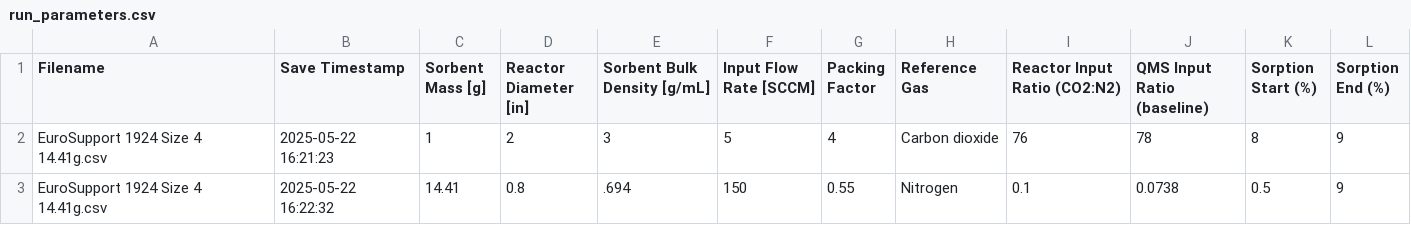
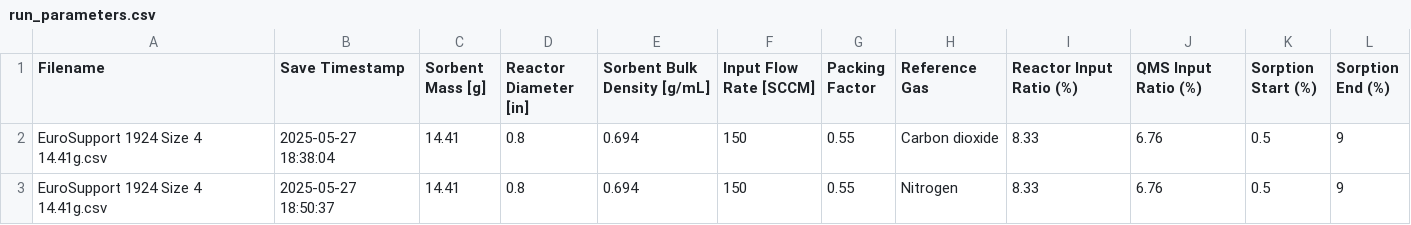
Before and after one commit to napaliraymundo/mitico-desktop, a CSV file: run_parameters.csv, drawn as a sheet.

```diff
--- a/run_parameters.csv
+++ b/run_parameters.csv
@@ -1,3 +1,3 @@
-Filename,Save Timestamp,Sorbent Mass [g],Reactor Diameter [in],Sorbent Bulk Density [g/mL],Input Flow Rate [SCCM],Packing Factor,Reference Gas,Reactor Input Ratio (CO2:N2),QMS Input Ratio (baseline),Sorption Start (%),Sorption End (%)
-EuroSupport 1924 Size 4 14.41g.csv,2025-05-22 16:21:23,1,2,3,5,4,Carbon dioxide,76,78,8,9
-EuroSupport 1924 Size 4 14.41g.csv,2025-05-22 16:22:32,14.41,0.8,.694,150,0.55,Nitrogen,0.1,0.0738,0.5,9
+Filename,Save Timestamp,Sorbent Mass [g],Reactor Diameter [in],Sorbent Bulk Density [g/mL],Input Flow Rate [SCCM],Packing Factor,Reference Gas,Reactor Input Ratio (%),QMS Input Ratio (%),Sorption Start (%),Sorption End (%)
+EuroSupport 1924 Size 4 14.41g.csv,2025-05-27 18:38:04,14.41,0.8,0.694,150,0.55,Carbon dioxide,8.33,6.76,0.5,9
+EuroSupport 1924 Size 4 14.41g.csv,2025-05-27 18:50:37,14.41,0.8,0.694,150,0.55,Nitrogen,8.33,6.76,0.5,9
```
Also changed, not shown: 6 other files.
